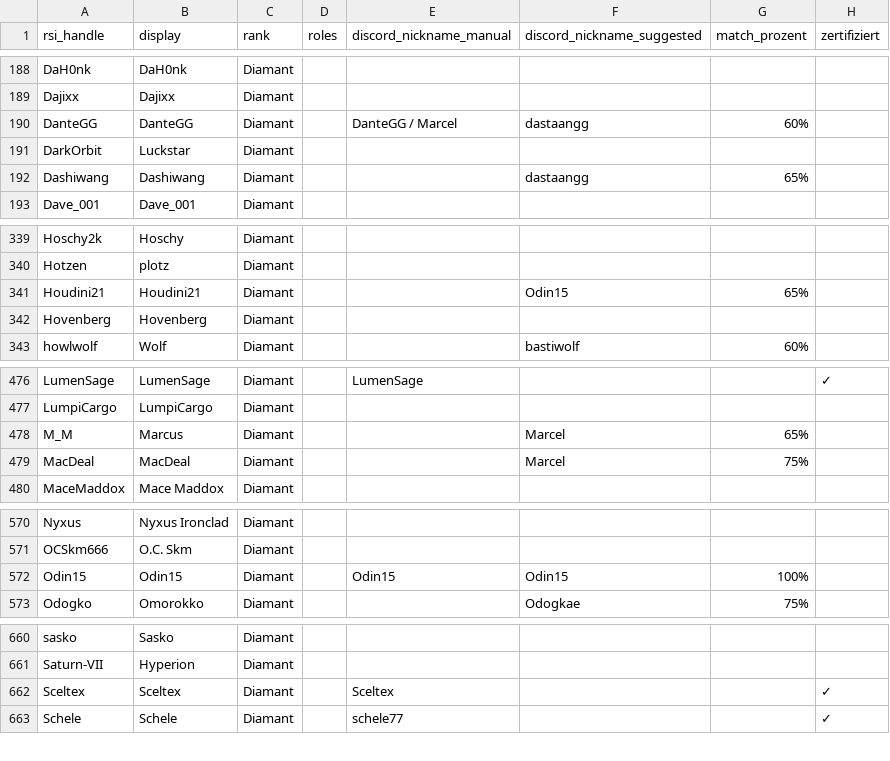
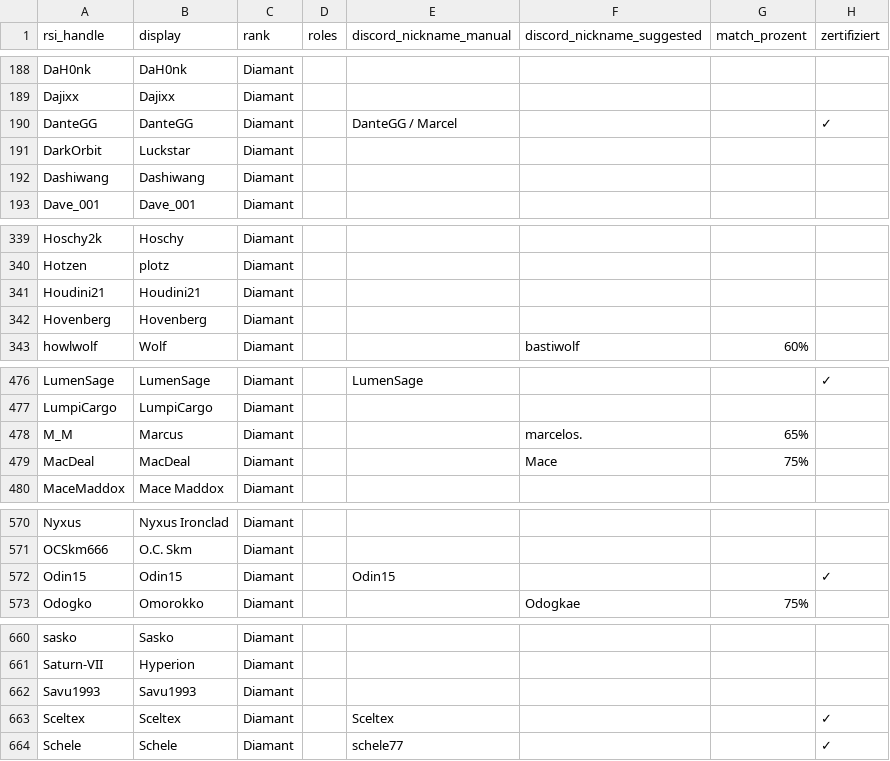
Before and after one commit to diamantstarcitizen-arch/diamant-discord-bot, a CSV file: data/members.csv, drawn as a sheet; only a part is shown, gaps mark what is left out; the diff covers the shown part only.

```diff
--- a/data/members.csv
+++ b/data/members.csv
@@ -189,5 +189,5 @@ DaH0nk;DaH0nk;Diamant;;;;;
 Dajixx;Dajixx;Diamant;;;;;
-DanteGG;DanteGG;Diamant;;DanteGG / Marcel;dastaangg;60%;
+DanteGG;DanteGG;Diamant;;DanteGG / Marcel;;;✓
 DarkOrbit;Luckstar;Diamant;;;;;
-Dashiwang;Dashiwang;Diamant;;;dastaangg;65%;
+Dashiwang;Dashiwang;Diamant;;;;;
 Dave_001;Dave_001;Diamant;;;;;
@@ -340,3 +340,3 @@ Hoschy2k;Hoschy;Diamant;;;;;
 Hotzen;plotz;Diamant;;;;;
-Houdini21;Houdini21;Diamant;;;Odin15;65%;
+Houdini21;Houdini21;Diamant;;;;;
 Hovenberg;Hovenberg;Diamant;;;;;
@@ -477,4 +477,4 @@ LumenSage;LumenSage;Diamant;;LumenSage;;;✓
 LumpiCargo;LumpiCargo;Diamant;;;;;
-M_M;Marcus;Diamant;;;Marcel;65%;
-MacDeal;MacDeal;Diamant;;;Marcel;75%;
+M_M;Marcus;Diamant;;;marcelos.;65%;
+MacDeal;MacDeal;Diamant;;;Mace;75%;
 MaceMaddox;Mace Maddox;Diamant;;;;;
@@ -571,3 +571,3 @@ Nyxus;Nyxus Ironclad;Diamant;;;;;
 OCSkm666;O.C. Skm;Diamant;;;;;
-Odin15;Odin15;Diamant;;Odin15;Odin15;100%;
+Odin15;Odin15;Diamant;;Odin15;;;✓
 Odogko;Omorokko;Diamant;;;Odogkae;75%;
@@ -661,2 +661,3 @@ sasko;Sasko;Diamant;;;;;
 Saturn-VII;Hyperion;Diamant;;;;;
+Savu1993;Savu1993;Diamant;;;;;
 Sceltex;Sceltex;Diamant;;Sceltex;;;✓
```
Also changed, not shown: 4 edited cells elsewhere in this file, 1 other file.
